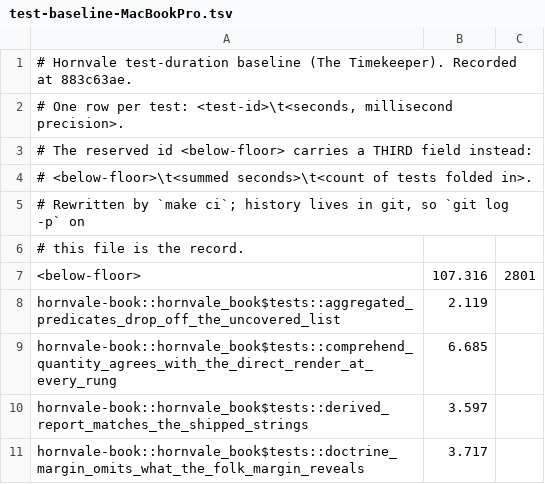
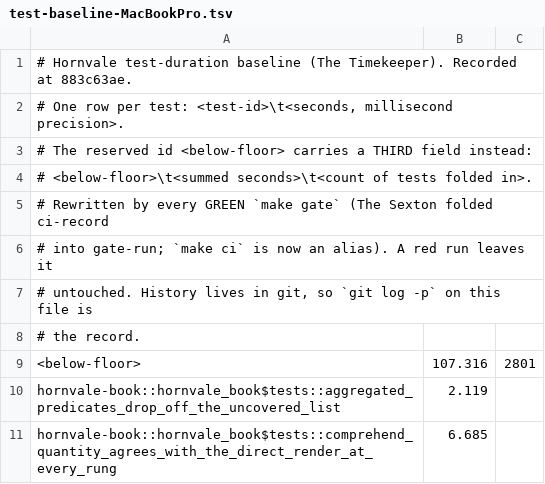
Before and after one commit to hornvale/hornvale, a TSV file: docs/timings/test-baseline-MacBookPro.tsv, drawn as a sheet; only a part is shown; the shorter side is filled out with more unchanged rows.

Commit message:
docs(timings): the baseline header names the command that writes it
M10. `render_baseline` stamped "Rewritten by `make ci`" into every baseline
file, which stopped being true when Task 3 folded `ci-record` into `gate-run` —
`make ci` is now an alias and every GREEN `make gate` writes the file. A reader
looking for the archaeology of a duration shift was being pointed at a command
that runs nine times a month rather than the one that runs 368.

The three committed baselines get the same text by hand, so the repo does not
ship the wrong sentence while waiting for each host's next green gate; the
renderer reproduces it byte-for-byte, so this causes no churn.

```diff
--- a/docs/timings/test-baseline-MacBookPro.tsv
+++ b/docs/timings/test-baseline-MacBookPro.tsv
@@ -4,4 +4,6 @@
 # <below-floor>\t<summed seconds>\t<count of tests folded in>.
-# Rewritten by `make ci`; history lives in git, so `git log -p` on
-# this file is the record.
+# Rewritten by every GREEN `make gate` (The Sexton folded ci-record
+# into gate-run; `make ci` is now an alias). A red run leaves it
+# untouched. History lives in git, so `git log -p` on this file is
+# the record.
 <below-floor>	107.316	2801
```
Also changed, not shown: docs/timings/test-baseline-ambrose.tsv, docs/timings/test-baseline-lefford.tsv, 1 other file.
